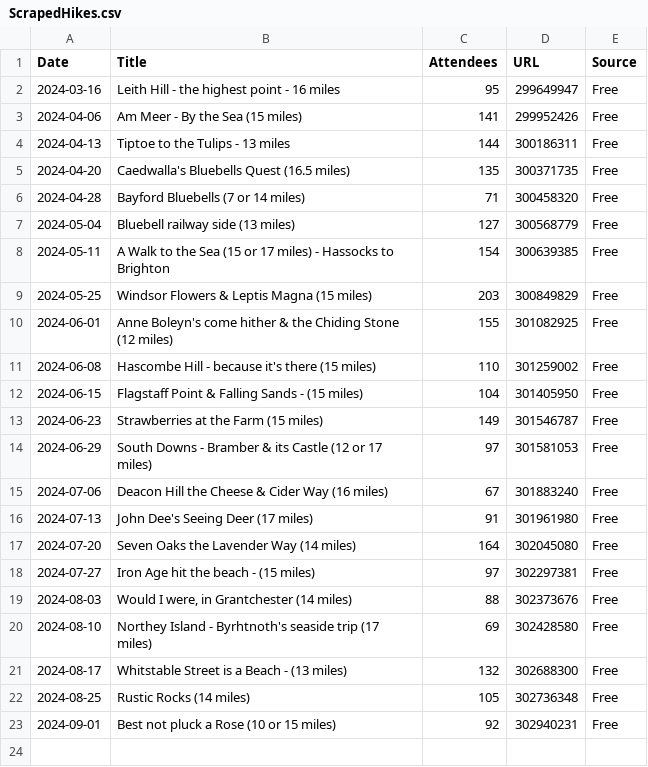
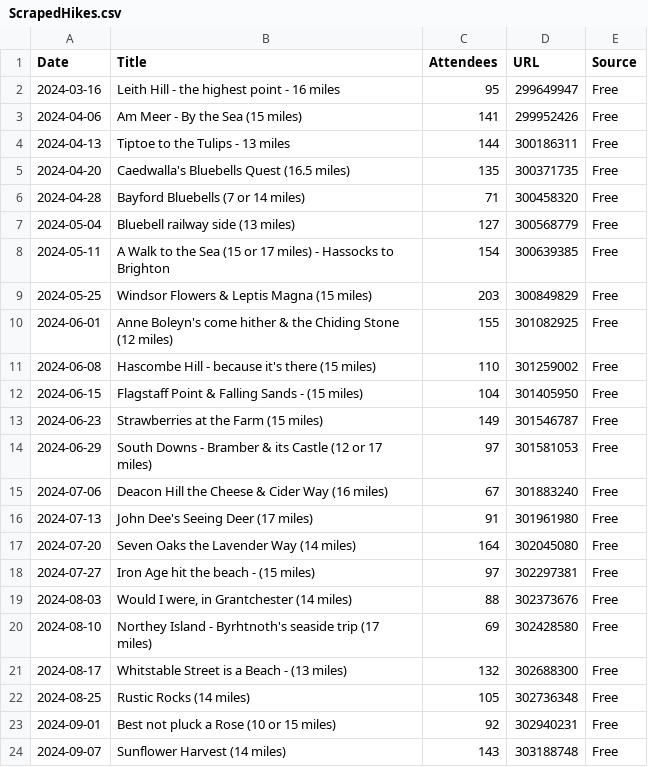
Before and after one commit to james-stuff/chris-map, a CSV file: ScrapedHikes.csv, drawn as a sheet; the diff names each change by its address in the sheet, - before the commit and + after, or states it on an @@ line.

```diff
--- a/ScrapedHikes.csv
+++ b/ScrapedHikes.csv
+row 24: 2024-09-07 | Sunflower Harvest (14 miles) | 143 | 303188748 | Free
```
Also changed, not shown: HikeDetails.csv.
